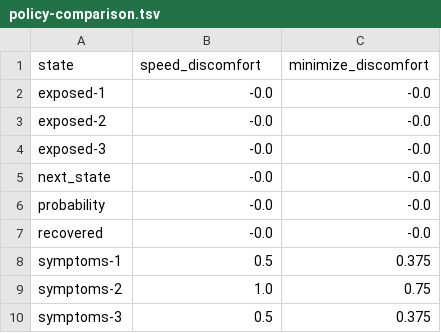
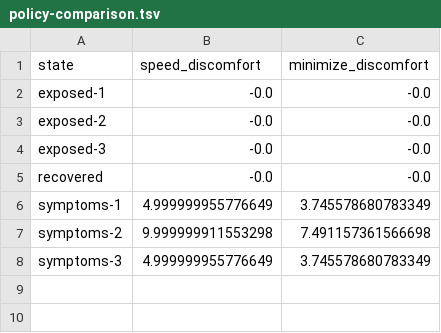
Before and after one commit to ethibaul/dx704-project-06, a TSV file: policy-comparison.tsv, drawn as a sheet.

```diff
--- a/policy-comparison.tsv
+++ b/policy-comparison.tsv
@@ -4,7 +4,5 @@ exposed-2	-0.0	-0.0
 exposed-3	-0.0	-0.0
-next_state	-0.0	-0.0
-probability	-0.0	-0.0
 recovered	-0.0	-0.0
-symptoms-1	0.5	0.375
-symptoms-2	1.0	0.75
-symptoms-3	0.5	0.375
+symptoms-1	4.999999955776649	3.745578680783349
+symptoms-2	9.999999911553298	7.491157361566698
+symptoms-3	4.999999955776649	3.745578680783349
```
Also changed, not shown: 1 other file.
